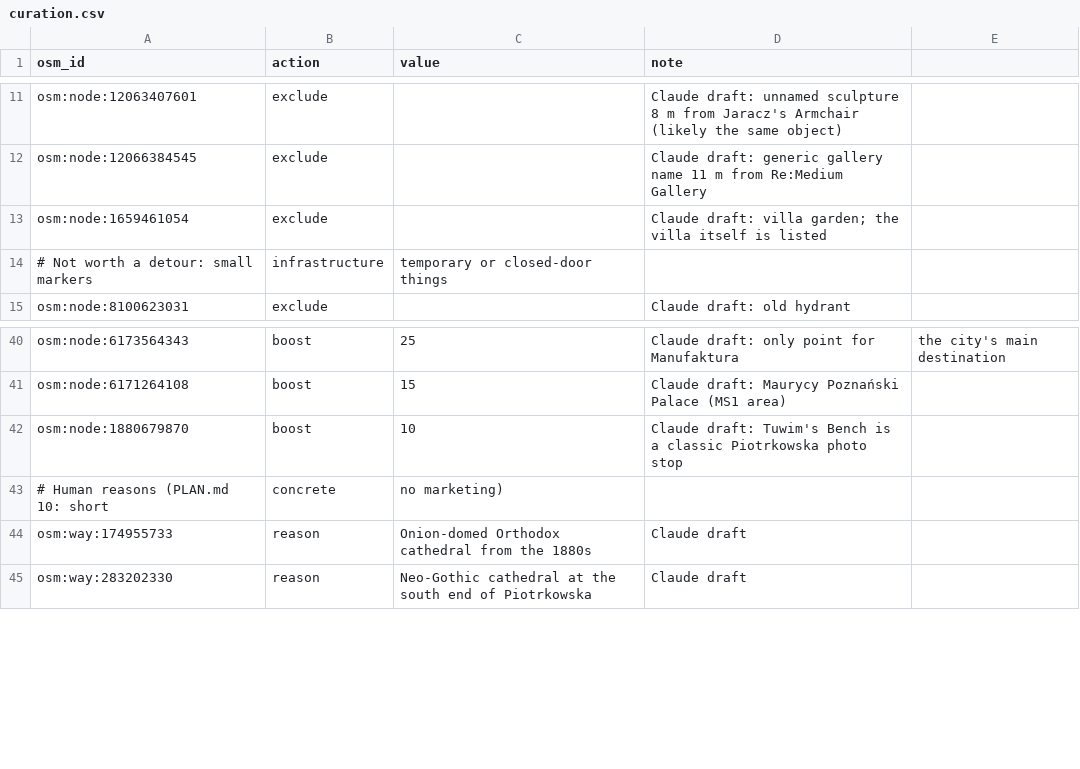
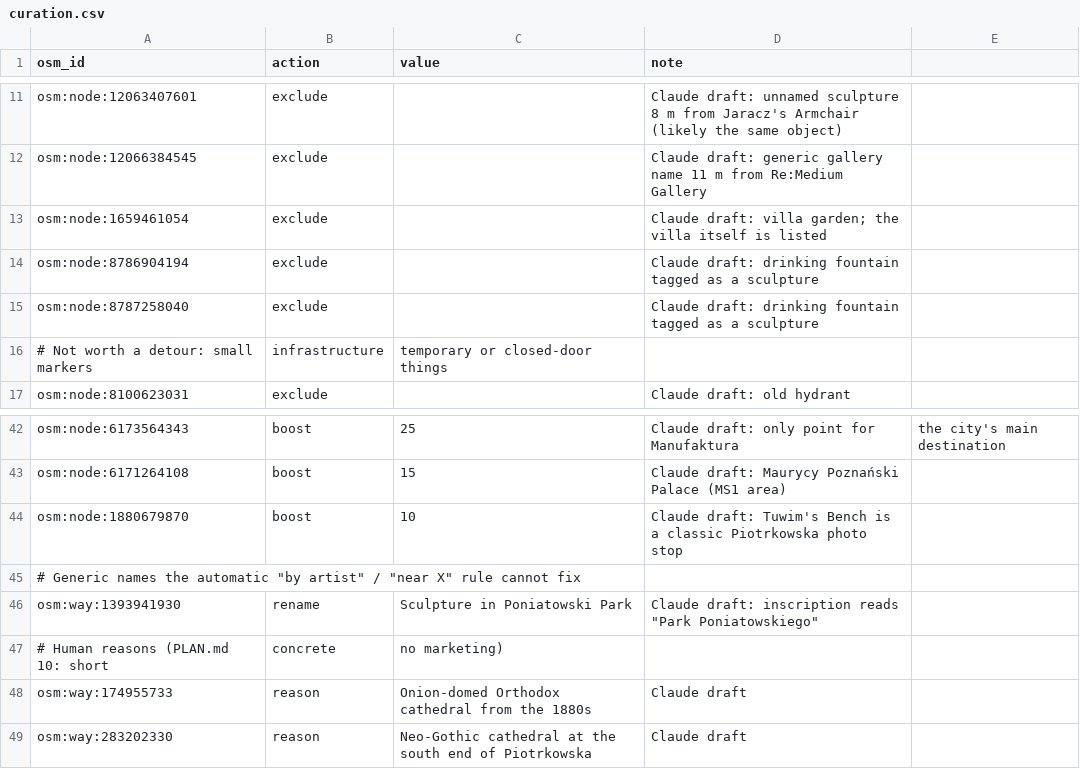
Before and after one commit to Mateuzas/wander, a CSV file: Data/curation.csv, drawn as a sheet; only a part is shown, gaps mark what is left out.

```diff
--- a/Data/curation.csv
+++ b/Data/curation.csv
@@ -13,2 +13,4 @@ osm:node:12066384545,exclude,,Claude draft: generic gallery name 11 m from Re:Me
 osm:node:1659461054,exclude,,Claude draft: villa garden; the villa itself is listed
+osm:node:8786904194,exclude,,Claude draft: drinking fountain tagged as a sculpture
+osm:node:8787258040,exclude,,Claude draft: drinking fountain tagged as a sculpture
 # Not worth a detour: small markers, infrastructure, temporary or closed-door things
@@ -42,2 +44,4 @@ osm:node:6171264108,boost,15,Claude draft: Maurycy Poznański Palace (MS1 area)
 osm:node:1880679870,boost,10,Claude draft: Tuwim's Bench is a classic Piotrkowska photo stop
+# Generic names the automatic "by artist" / "near X" rule cannot fix
+osm:way:1393941930,rename,Sculpture in Poniatowski Park,Claude draft: inscription reads "Park Poniatowskiego"
 # Human reasons (PLAN.md 10: short, concrete, no marketing)
```
Also changed, not shown: Data/review/lodz-review.csv, 1 other file.
